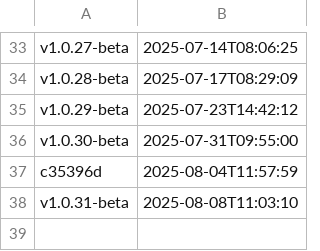
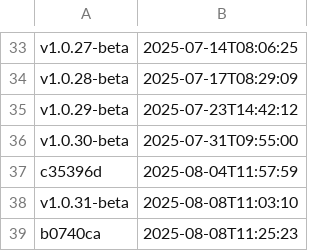
Before and after one commit to NHSDigital/eps-aws-dashboards, a CSV file: _data/qa_deployments.csv, drawn as a sheet; only a part is shown, gaps mark what is left out.

```diff
--- a/_data/qa_deployments.csv
+++ b/_data/qa_deployments.csv
@@ -38 +38,2 @@ c35396d,2025-08-04T11:57:59
 v1.0.31-beta,2025-08-08T11:03:10
+b0740ca,2025-08-08T11:25:23
```
Also changed, not shown: 1 other file.
